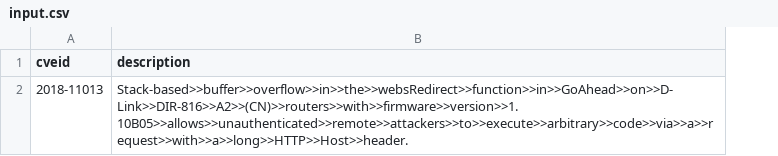
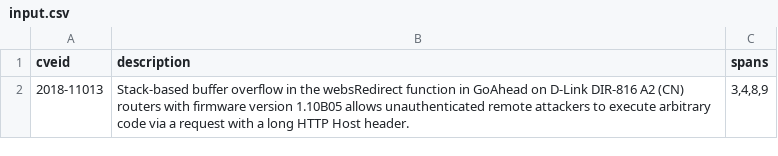
Before and after one commit to Varal7/ieturk, a CSV file: input.csv, drawn as a sheet; the diff names each change by its address in the sheet, - before the commit and + after, or states it on an @@ line.

Commit message:
Update style and input

```diff
--- a/input.csv
+++ b/input.csv
+column C (spans), row 2: 3,4,8,9
-B2 (description): Stack-based>>buffer>>overflow>>in>>the>>websRedirect>>function>>in>>GoAhead>>on>>D-Link>>DIR-816>>A2>>(CN)>>routers>>with>>firmware>>version>>1.10B05>>allows>>unauthenticated>>remote>>attackers>>to>>execute>>arbitrary>>code>>via>>a>>request>>with>>a>>long>>HTTP>>Host>>header.
+B2 (description): Stack-based buffer overflow in the websRedirect function in GoAhead on D-Link DIR-816 A2 (CN) routers with firmware version 1.10B05 allows unauthenticated remote attackers to execute arbitrary code via a request with a long HTTP Host header.
```
Also changed, not shown: 1 other file.
